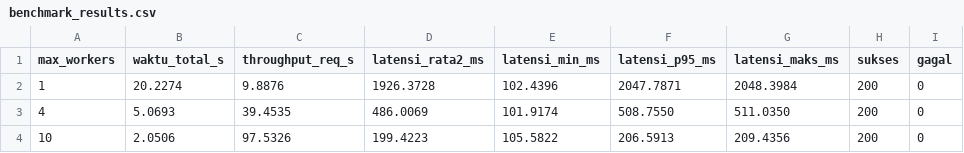
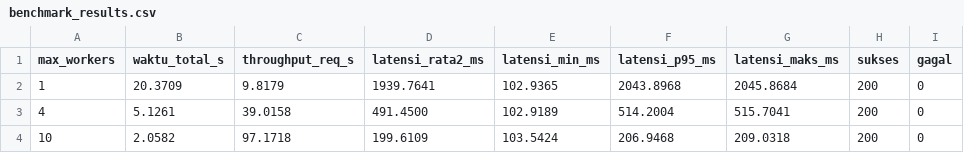
Before and after one commit to Efhanzyu/KOMPUTASI_PARALEL_RPC, a CSV file: 04_PRAKTIKUM_3_FAILURE/hasil_pengujian/benchmark_results.csv, drawn as a sheet.

```diff
--- a/04_PRAKTIKUM_3_FAILURE/hasil_pengujian/benchmark_results.csv
+++ b/04_PRAKTIKUM_3_FAILURE/hasil_pengujian/benchmark_results.csv
@@ -1,4 +1,4 @@
 max_workers,waktu_total_s,throughput_req_s,latensi_rata2_ms,latensi_min_ms,latensi_p95_ms,latensi_maks_ms,sukses,gagal
-1,20.2274,9.8876,1926.3728,102.4396,2047.7871,2048.3984,200,0
-4,5.0693,39.4535,486.0069,101.9174,508.7550,511.0350,200,0
-10,2.0506,97.5326,199.4223,105.5822,206.5913,209.4356,200,0
+1,20.3709,9.8179,1939.7641,102.9365,2043.8968,2045.8684,200,0
+4,5.1261,39.0158,491.4500,102.9189,514.2004,515.7041,200,0
+10,2.0582,97.1718,199.6109,103.5424,206.9468,209.0318,200,0
```
Also changed, not shown: 7 other files.
